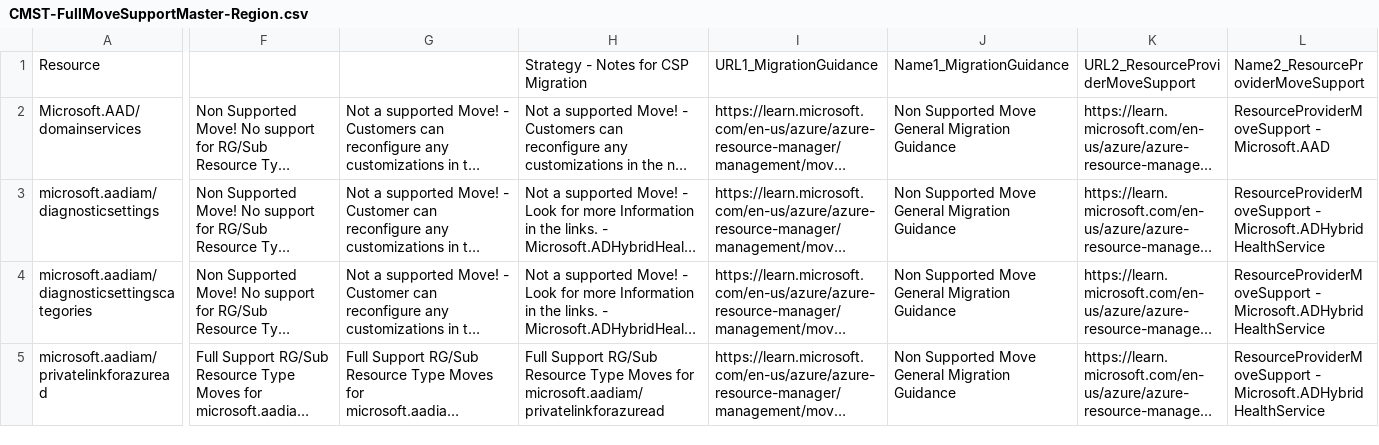
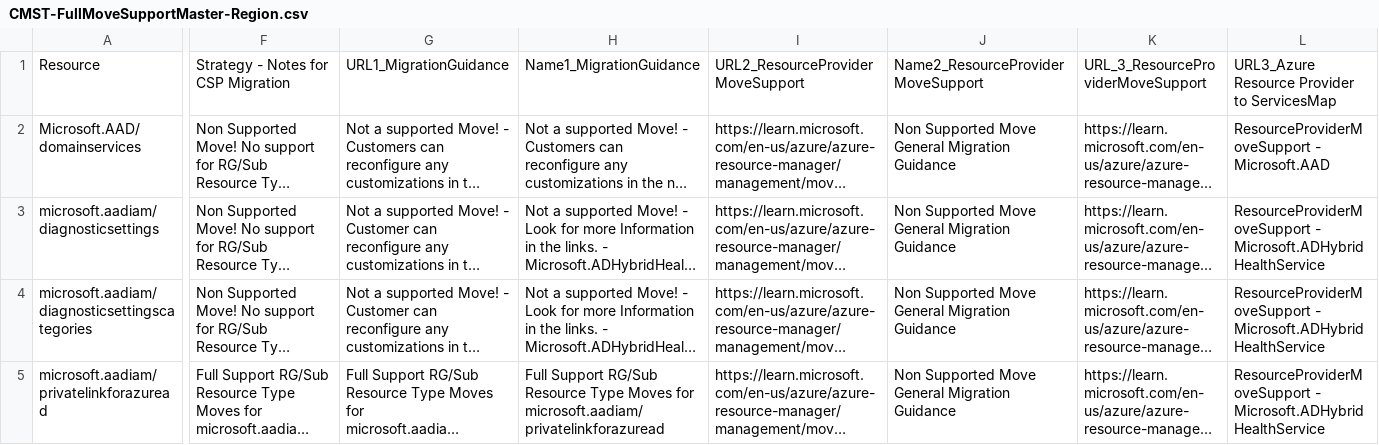
Before and after one commit to techwisejf/resource-capabilities-SCJF, a CSV file: CMST-FullMoveSupportMaster-Region.csv, drawn as a sheet; only a part is shown, gaps mark what is left out; long unchanged cells end in …; the diff covers the shown part only; the diff names each change by its address in the sheet, - before the commit and + after, or states it on an @@ line.

Commit message:
Update CMST-FullMoveSupportMaster-Region.csv
reload all with headers

```diff
--- a/CMST-FullMoveSupportMaster-Region.csv
+++ b/CMST-FullMoveSupportMaster-Region.csv
-F1: (empty)
+F1: Strategy - Notes for CSP Migration
-G1: (empty)
+G1: URL1_MigrationGuidance
-H1: Strategy - Notes for CSP Migration
+H1: Name1_MigrationGuidance
-I1: URL1_MigrationGuidance
+I1: URL2_ResourceProviderMoveSupport
-J1: Name1_MigrationGuidance
+J1: Name2_ResourceProviderMoveSupport
-K1: URL2_ResourceProviderMoveSupport
+K1: URL_3_ResourceProviderMoveSupport
-L1: Name2_ResourceProviderMoveSupport
+L1: URL3_Azure Resource Provider to ServicesMap
```
Also changed, not shown: 2 edited cells elsewhere in this file.
